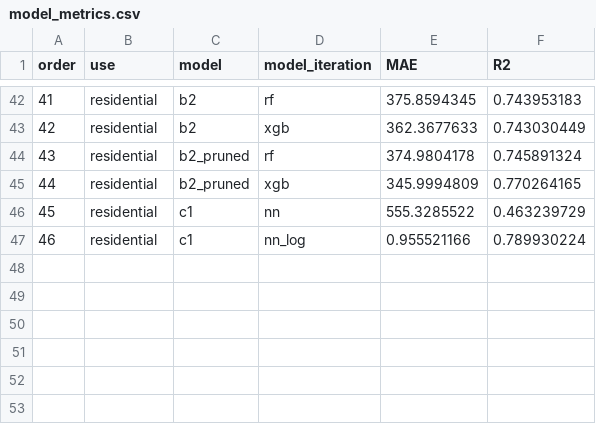
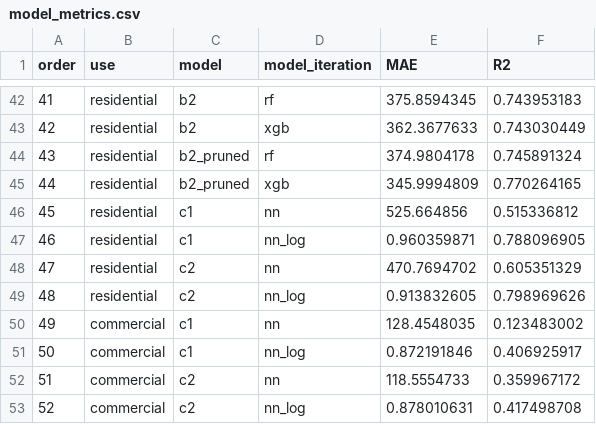
Before and after one commit to emmaleah-shp/results_app, a CSV file: data/model_metrics.csv, drawn as a sheet; only a part is shown, gaps mark what is left out.

```diff
--- a/data/model_metrics.csv
+++ b/data/model_metrics.csv
@@ -45,3 +45,9 @@
 44,residential,b2_pruned,xgb,345.9994809,0.770264165
-45,residential,c1,nn,555.3285522,0.463239729
-46,residential,c1,nn_log,0.955521166,0.789930224
+45,residential,c1,nn,525.664856,0.515336812
+46,residential,c1,nn_log,0.960359871,0.788096905
+47,residential,c2,nn,470.7694702,0.605351329
+48,residential,c2,nn_log,0.913832605,0.798969626
+49,commercial,c1,nn,128.4548035,0.123483002
+50,commercial,c1,nn_log,0.872191846,0.406925917
+51,commercial,c2,nn,118.5554733,0.359967172
+52,commercial,c2,nn_log,0.878010631,0.417498708
```
Also changed, not shown: 1 other file.
